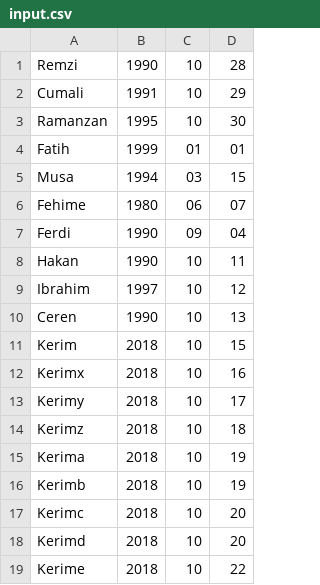
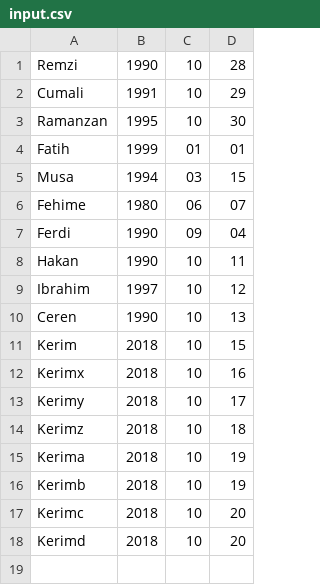
Before and after one commit to gaday/test-1, a CSV file: input.csv, drawn as a sheet.

Commit message:
input.csv changed

```diff
--- a/input.csv
+++ b/input.csv
@@ -18,2 +18 @@ Kerimc,2018,10,20
 Kerimd,2018,10,20
-Kerime,2018,10,22
```
